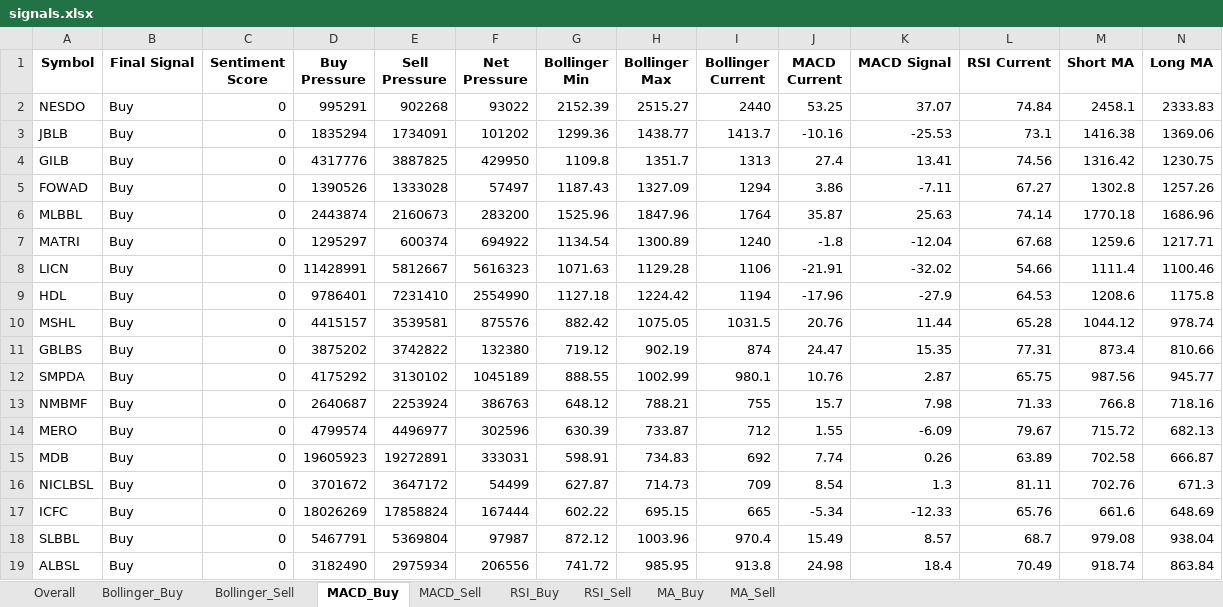
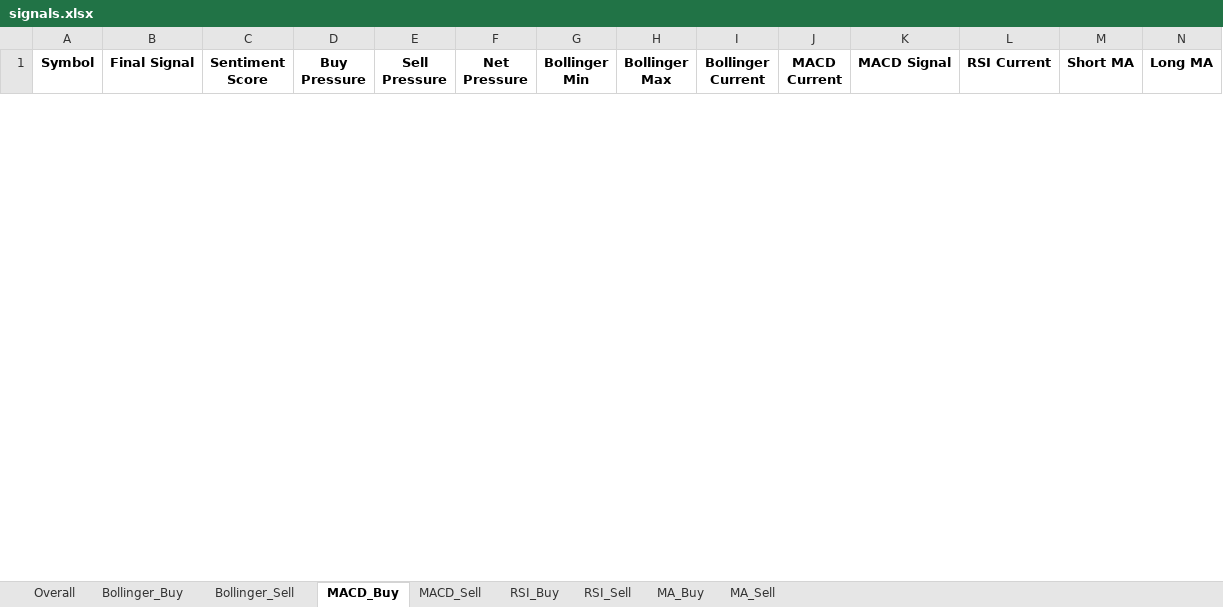
Before and after one commit to subediparas5/nepse-signaling, an Excel workbook: signals.xlsx, sheet MACD_Buy, drawn as a sheet; only a part is shown; values as stored, in another font and other column widths than the file's, no borders; removed rows and columns are numbered as before the commit, all else as after; rows hold the shown columns only; the diff covers the shown part only; the diff names each change by its address in the sheet, - before the commit and + after, or states it on an @@ line.

```diff
--- a/signals.xlsx (sheet MACD_Buy)
+++ b/signals.xlsx (sheet MACD_Buy)
-row 2: NESDO | Buy | 0 | 995291 | 902268 | 93022 | 2152.39 | 2515.27 | 2440 | 53.25 | 37.07 | 74.84 | 2458.1 | 2333.83
-row 3: JBLB | Buy | 0 | 1835294 | 1734091 | 101202 | 1299.36 | 1438.77 | 1413.7 | -10.16 | -25.53 | 73.1 | 1416.38 | 1369.06
-row 4: GILB | Buy | 0 | 4317776 | 3887825 | 429950 | 1109.8 | 1351.7 | 1313 | 27.4 | 13.41 | 74.56 | 1316.42 | 1230.75
-row 5: FOWAD | Buy | 0 | 1390526 | 1333028 | 57497 | 1187.43 | 1327.09 | 1294 | 3.86 | -7.11 | 67.27 | 1302.8 | 1257.26
-row 6: MLBBL | Buy | 0 | 2443874 | 2160673 | 283200 | 1525.96 | 1847.96 | 1764 | 35.87 | 25.63 | 74.14 | 1770.18 | 1686.96
-row 7: MATRI | Buy | 0 | 1295297 | 600374 | 694922 | 1134.54 | 1300.89 | 1240 | -1.8 | -12.04 | 67.68 | 1259.6 | 1217.71
-row 8: LICN | Buy | 0 | 11428991 | 5812667 | 5616323 | 1071.63 | 1129.28 | 1106 | -21.91 | -32.02 | 54.66 | 1111.4 | 1100.46
-row 9: HDL | Buy | 0 | 9786401 | 7231410 | 2554990 | 1127.18 | 1224.42 | 1194 | -17.96 | -27.9 | 64.53 | 1208.6 | 1175.8
-row 10: MSHL | Buy | 0 | 4415157 | 3539581 | 875576 | 882.42 | 1075.05 | 1031.5 | 20.76 | 11.44 | 65.28 | 1044.12 | 978.74
-row 11: GBLBS | Buy | 0 | 3875202 | 3742822 | 132380 | 719.12 | 902.19 | 874 | 24.47 | 15.35 | 77.31 | 873.4 | 810.66
-row 12: SMPDA | Buy | 0 | 4175292 | 3130102 | 1045189 | 888.55 | 1002.99 | 980.1 | 10.76 | 2.87 | 65.75 | 987.56 | 945.77
-row 13: NMBMF | Buy | 0 | 2640687 | 2253924 | 386763 | 648.12 | 788.21 | 755 | 15.7 | 7.98 | 71.33 | 766.8 | 718.16
-row 14: MERO | Buy | 0 | 4799574 | 4496977 | 302596 | 630.39 | 733.87 | 712 | 1.55 | -6.09 | 79.67 | 715.72 | 682.13
-row 15: MDB | Buy | 0 | 19605923 | 19272891 | 333031 | 598.91 | 734.83 | 692 | 7.74 | 0.26 | 63.89 | 702.58 | 666.87
-row 16: NICLBSL | Buy | 0 | 3701672 | 3647172 | 54499 | 627.87 | 714.73 | 709 | 8.54 | 1.3 | 81.11 | 702.76 | 671.3
-row 17: ICFC | Buy | 0 | 18026269 | 17858824 | 167444 | 602.22 | 695.15 | 665 | -5.34 | -12.33 | 65.76 | 661.6 | 648.69
-row 18: SLBBL | Buy | 0 | 5467791 | 5369804 | 97987 | 872.12 | 1003.96 | 970.4 | 15.49 | 8.57 | 68.7 | 979.08 | 938.04
-row 19: ALBSL | Buy | 0 | 3182490 | 2975934 | 206556 | 741.72 | 985.95 | 913.8 | 24.98 | 18.4 | 70.49 | 918.74 | 863.84
```
Also changed, not shown: 8 added rows and 58 removed rows elsewhere in this sheet, sheet Overall, sheet RSI_Sell, sheet MA_Sell, sheet MACD_Sell, sheet Bollinger_Sell, sheet MA_Buy, 2 more sheets.
